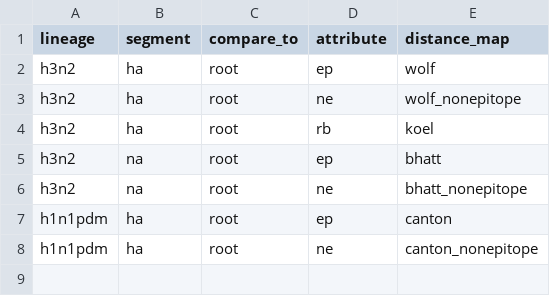
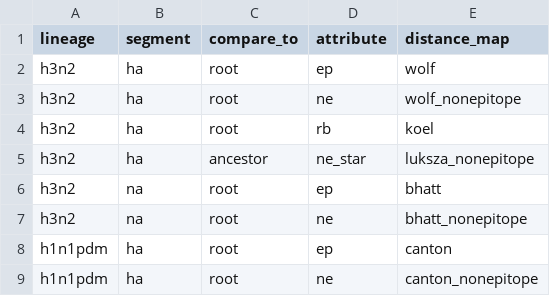
Before and after one commit to nextstrain/seasonal-flu, a TSV file: config/distance_maps.tsv, drawn as a sheet; the diff names each change by its address in the sheet, - before the commit and + after, or states it on an @@ line.

Commit message:
Add support for forecasting live builds
Includes construction of a tip attributes table, calculation of pairwise
distances between amino acid sequences, forecasting of tips using a fixed model,
and inclusion of forecasted frequencies in the auspice tip frequencies JSON with
a new "projection_pivot" key to enable auspice to customize its display of
future frequencies.

Forecast support relies on a flu-forecasting submodule that will eventually be
replaced by an external Python module dependency.

```diff
--- a/config/distance_maps.tsv
+++ b/config/distance_maps.tsv
+row 5: h3n2 | ha | ancestor | ne_star | luksza_nonepitope
```
Also changed, not shown: 9 other files.
